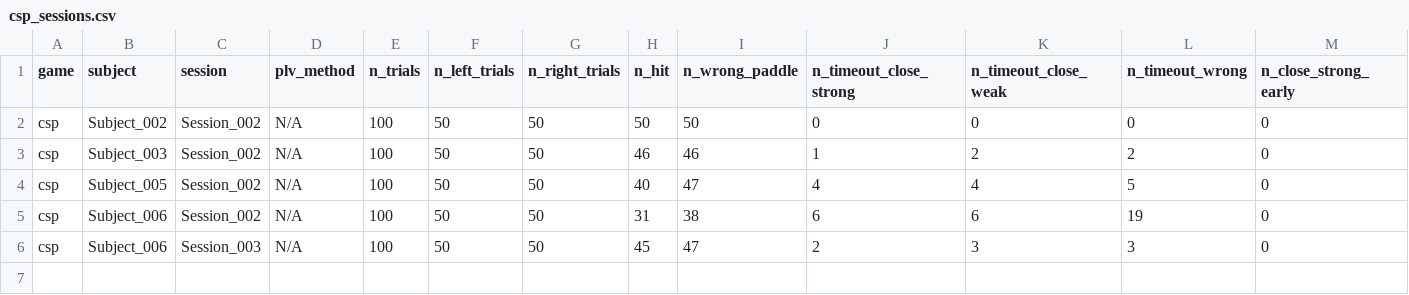
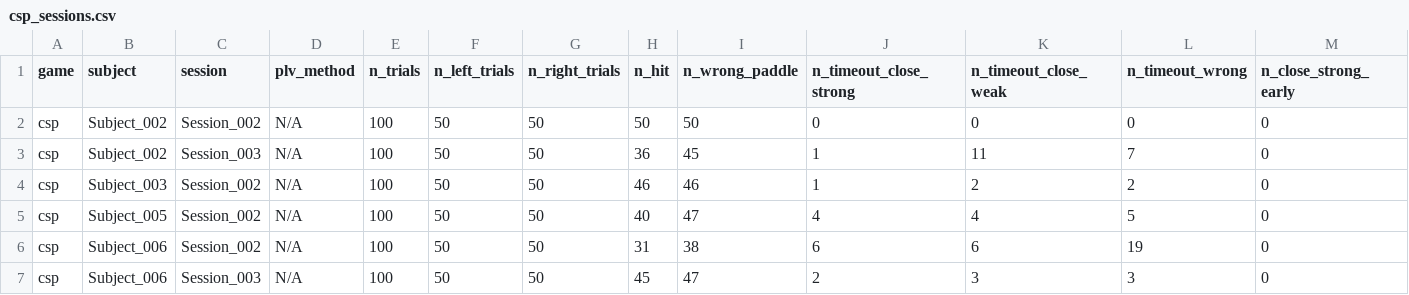
Before and after one commit to rishannp/Online-Motor-Imagery-Application, a CSV file: Experiment Scripts/analysis_outputs/csp_sessions.csv, drawn as a sheet; only a part is shown; rows hold the shown columns only; the diff names each change by its address in the sheet, - before the commit and + after, or states it on an @@ line.

```diff
--- a/Experiment Scripts/analysis_outputs/csp_sessions.csv
+++ b/Experiment Scripts/analysis_outputs/csp_sessions.csv
+row 3: csp | Subject_002 | Session_003 | N/A | 100 | 50 | 50 | 36 | 45 | 1 | 11 | 7 | 0
```
Also changed, not shown: Experiment Scripts/analysis_outputs/all_sessions.csv, Experiment Scripts/analysis_outputs/graph_ml_sessions.csv, 23 other files.
